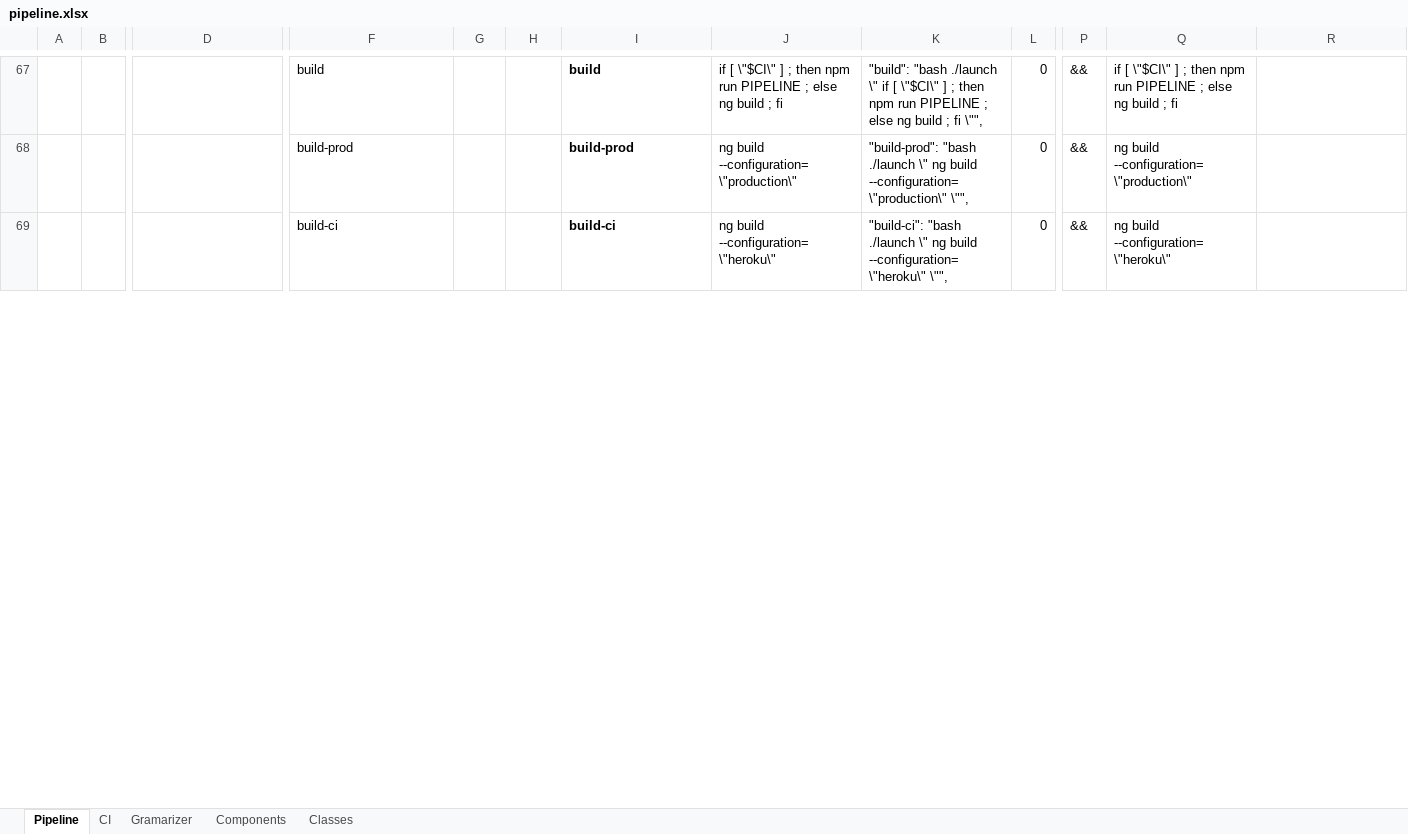
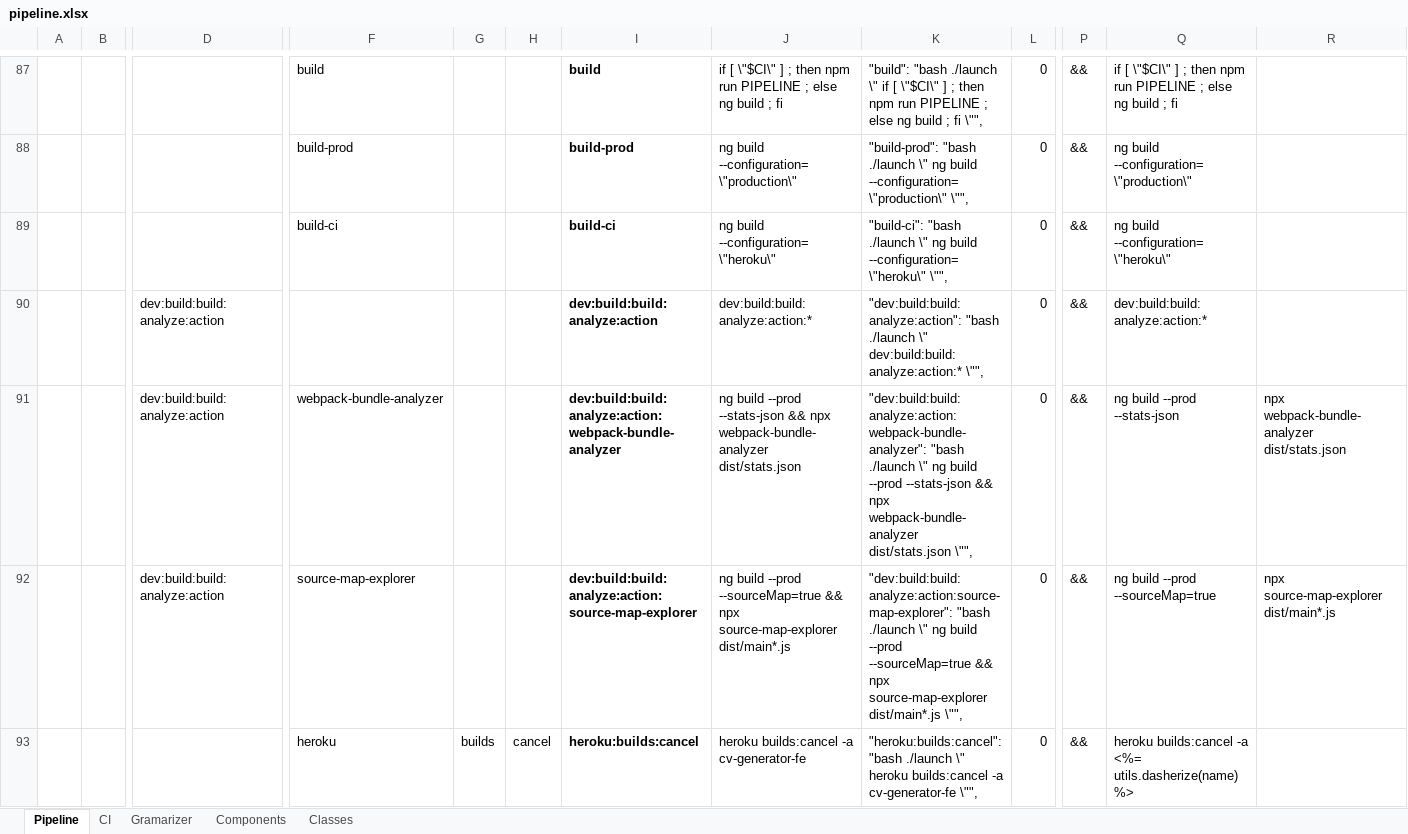
Before and after one commit to Yrkki/cv-generator-fe, an Excel workbook: pipeline.xlsx, sheet Pipeline, drawn as a sheet; only a part is shown, gaps mark what is left out; values as stored, in another font and other column widths than the file's, no borders; conditional formats not drawn; rows hold the shown columns only; the diff covers the shown part only; the diff names each change by its address in the sheet, - before the commit and + after, or states it on an @@ line.

```diff
--- a/pipeline.xlsx (sheet Pipeline)
+++ b/pipeline.xlsx (sheet Pipeline)
+row 90:  |  | dev:build:build:analyze:action |  |  |  | dev:build:build:analyze:action | dev:build:build:analyze:action:* | "dev:build:build:analyze:action": "bash ./launch \" dev:build:build:analyze:action:* \"", | 0 | && | dev:build:build:analyze:action:*
+row 91:  |  | dev:build:build:analyze:action | webpack-bundle-analyzer |  |  | dev:build:build:analyze:action:webpack-bundle-analyzer | ng build --prod --stats-json && npx webpack-bundle-analyzer dist/stats.json | "dev:build:build:analyze:action:webpack-bundle-analyzer": "bash ./launch \" ng build --prod --stats-json && npx webpack-bundle-analyzer dist/stats.json \"", | 0 | && | ng build --prod --stats-json | npx webpack-bundle-analyzer dist/stats.json
+row 92:  |  | dev:build:build:analyze:action | source-map-explorer |  |  | dev:build:build:analyze:action:source-map-explorer | ng build --prod --sourceMap=true && npx source-map-explorer dist/main*.js | "dev:build:build:analyze:action:source-map-explorer": "bash ./launch \" ng build --prod --sourceMap=true && npx source-map-explorer dist/main*.js \"", | 0 | && | ng build --prod --sourceMap=true | npx source-map-explorer dist/main*.js
+row 93:  |  |  | heroku | builds | cancel | heroku:builds:cancel | heroku builds:cancel -a cv-generator-fe | "heroku:builds:cancel": "bash ./launch \" heroku builds:cancel -a cv-generator-fe \"", | 0 | && | heroku builds:cancel -a <%= utils.dasherize(name) %>
```
Also changed, not shown: 82 added rows, 3 removed rows, 1 moved row and 151 edited cells elsewhere in this sheet, sheet CI, formulas that keep their value, 3 other files.
